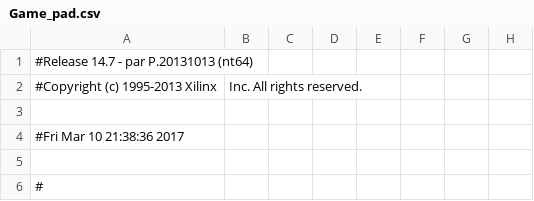
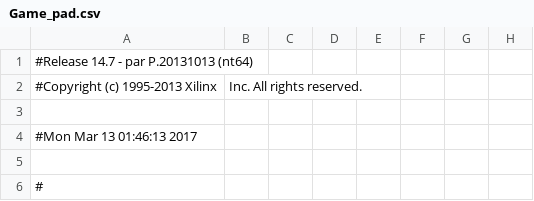
Before and after one commit to brysonli12/CS152A-Lab4-TicTacToe, a CSV file: Game_pad.csv, drawn as a sheet; only a part is shown; the diff names each change by its address in the sheet, - before the commit and + after, or states it on an @@ line.

```diff
--- a/Game_pad.csv
+++ b/Game_pad.csv
-A4: #Fri Mar 10 21:38:36 2017
+A4: #Mon Mar 13 01:46:13 2017
```
Also changed, not shown: 49 other files.
